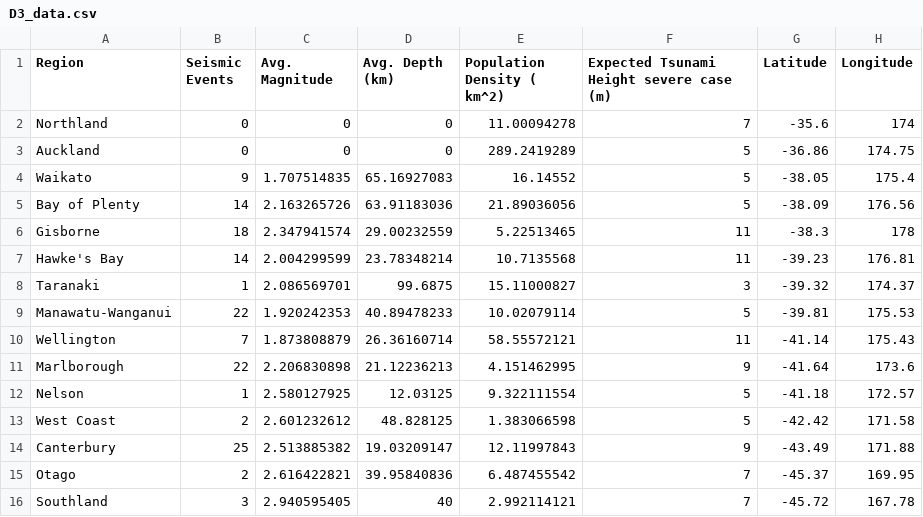
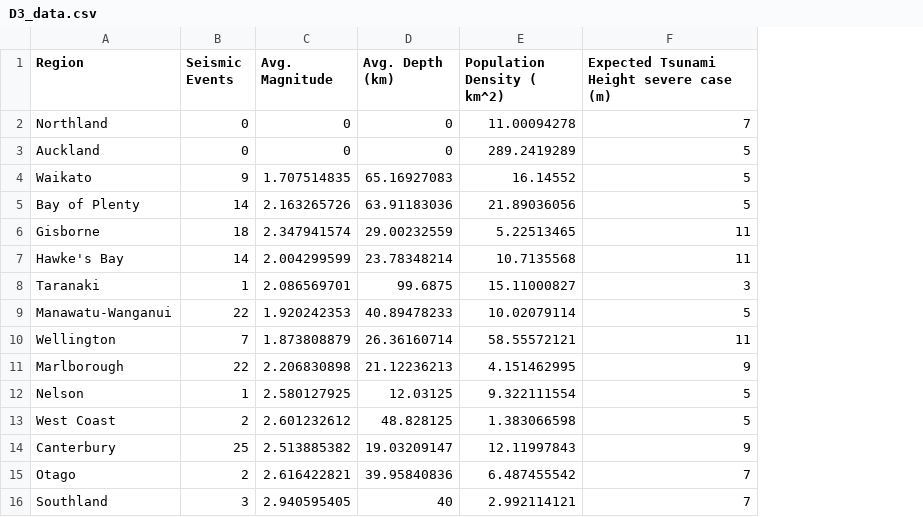
Before and after one commit to dwaro/D3-Coordinated-Visual, a CSV file: data/D3_data.csv, drawn as a sheet; the diff names each change by its address in the sheet, - before the commit and + after, or states it on an @@ line.

```diff
--- a/data/D3_data.csv
+++ b/data/D3_data.csv
-column G (Latitude), rows 2-16: -35.6 | -36.86 | -38.05 | -38.09 | -38.3 | -39.23 | -39.32 | -39.81 | -41.14 | -41.64 | -41.18 | -42.42 | -43.49 | -45.37 | -45.72
-column H (Longitude), rows 2-16: 174 | 174.75 | 175.4 | 176.56 | 178 | 176.81 | 174.37 | 175.53 | 175.43 | 173.6 | 172.57 | 171.58 | 171.88 | 169.95 | 167.78
```
Also changed, not shown: 8 other files.
